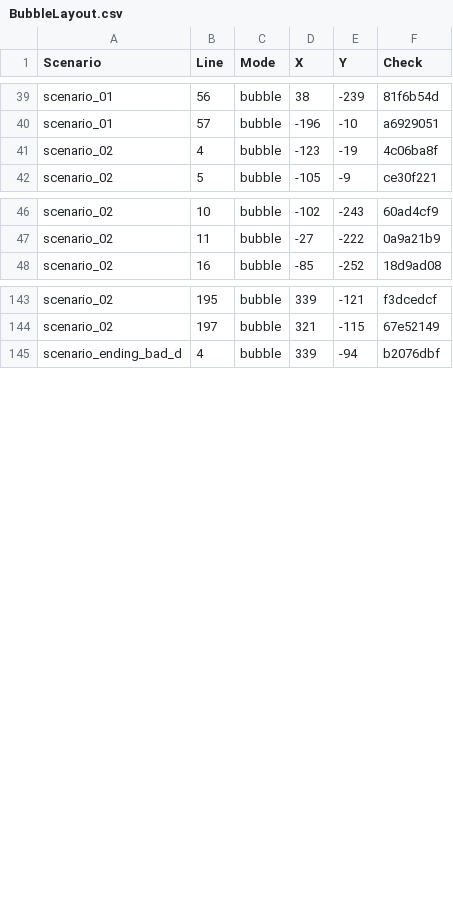
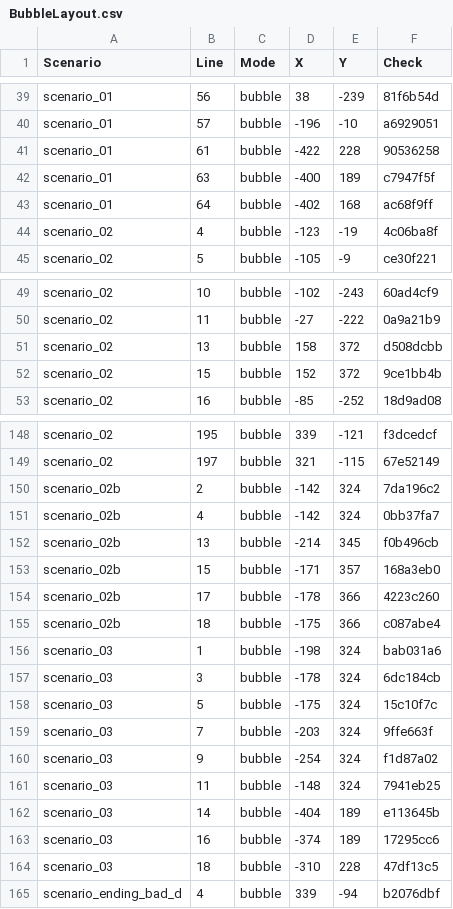
Before and after one commit to mikeolw/2KH1-2KH1project, a CSV file: Assets/StreamingAssets/Stage/BubbleLayout.csv, drawn as a sheet; only a part is shown, gaps mark what is left out; the diff covers the shown part only; the diff names each change by its address in the sheet, - before the commit and + after, or states it on an @@ line.

```diff
--- a/Assets/StreamingAssets/Stage/BubbleLayout.csv
+++ b/Assets/StreamingAssets/Stage/BubbleLayout.csv
+row 41: scenario_01 | 61 | bubble | -422 | 228 | 90536258
+row 42: scenario_01 | 63 | bubble | -400 | 189 | c7947f5f
+row 43: scenario_01 | 64 | bubble | -402 | 168 | ac68f9ff
+row 51: scenario_02 | 13 | bubble | 158 | 372 | d508dcbb
+row 52: scenario_02 | 15 | bubble | 152 | 372 | 9ce1bb4b
+row 150: scenario_02b | 2 | bubble | -142 | 324 | 7da196c2
+row 151: scenario_02b | 4 | bubble | -142 | 324 | 0bb37fa7
+row 152: scenario_02b | 13 | bubble | -214 | 345 | f0b496cb
+row 153: scenario_02b | 15 | bubble | -171 | 357 | 168a3eb0
+row 154: scenario_02b | 17 | bubble | -178 | 366 | 4223c260
+row 155: scenario_02b | 18 | bubble | -175 | 366 | c087abe4
+row 156: scenario_03 | 1 | bubble | -198 | 324 | bab031a6
+row 157: scenario_03 | 3 | bubble | -178 | 324 | 6dc184cb
+row 158: scenario_03 | 5 | bubble | -175 | 324 | 15c10f7c
+row 159: scenario_03 | 7 | bubble | -203 | 324 | 9ffe663f
+row 160: scenario_03 | 9 | bubble | -254 | 324 | f1d87a02
+row 161: scenario_03 | 11 | bubble | -148 | 324 | 7941eb25
+row 162: scenario_03 | 14 | bubble | -404 | 189 | e113645b
+row 163: scenario_03 | 16 | bubble | -374 | 189 | 17295cc6
+row 164: scenario_03 | 18 | bubble | -310 | 228 | 47df13c5
```
Also changed, not shown: 6 edited cells elsewhere in this file.
